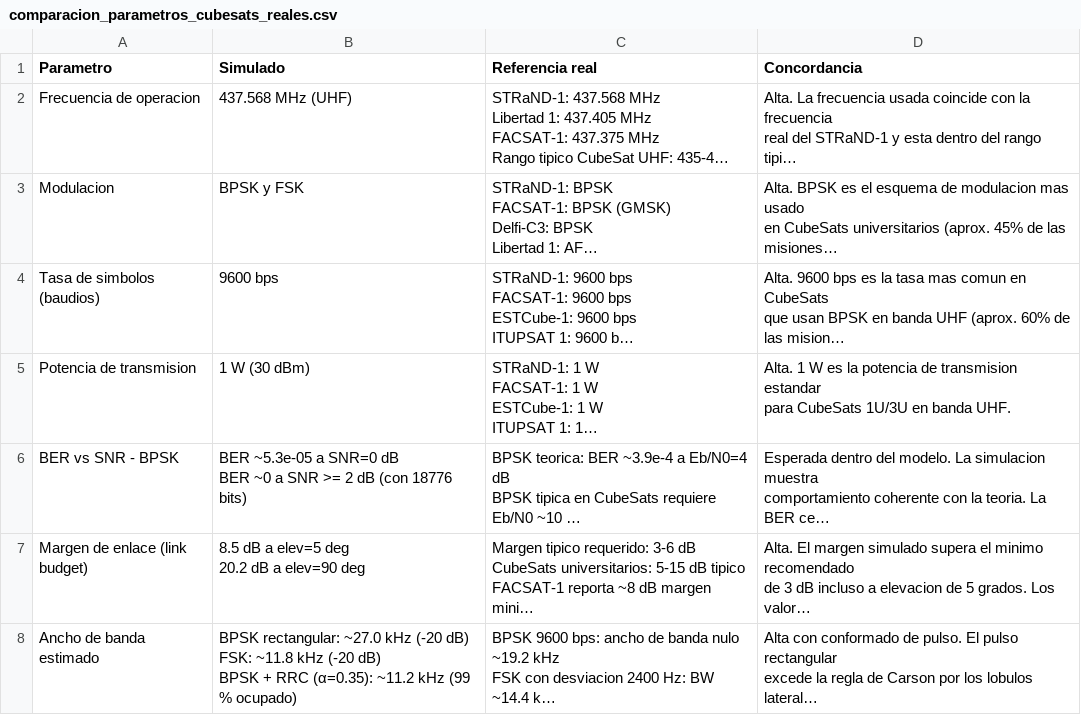
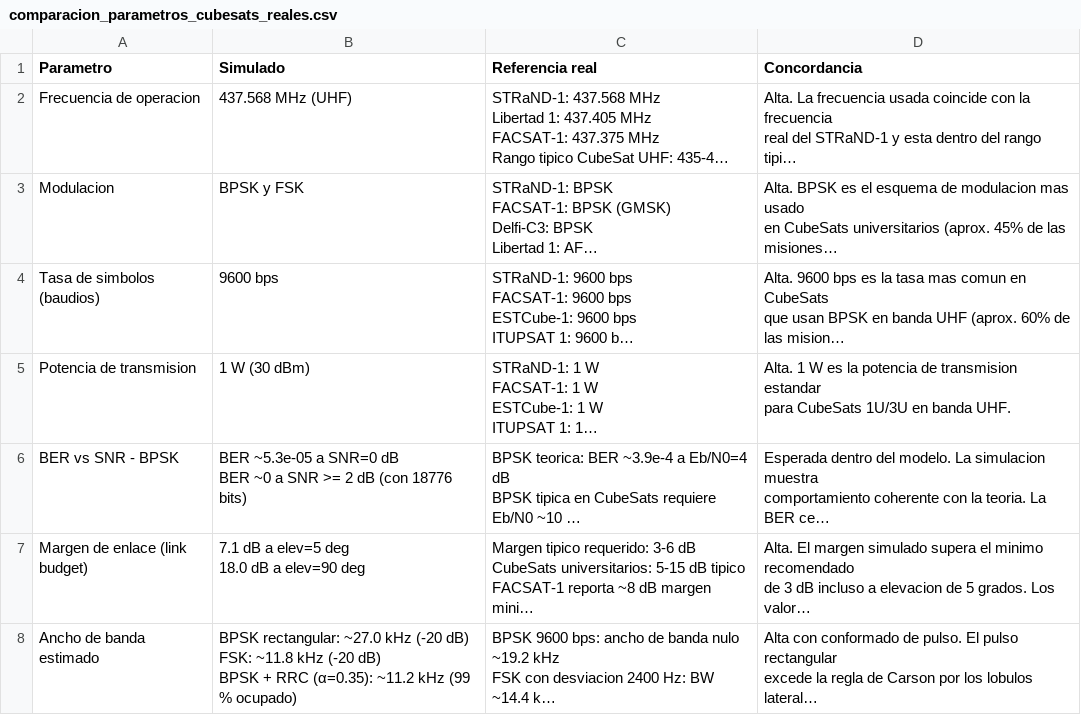
Before and after one commit to Stefania2/cubesat, a CSV file: resultados_simulacion/comparacion_parametros_cubesats_reales.csv, drawn as a sheet; long unchanged cells end in …; ↵ is a line break in a cell; the diff names each change by its address in the sheet, - before the commit and + after, or states it on an @@ line.

```diff
--- a/resultados_simulacion/comparacion_parametros_cubesats_reales.csv
+++ b/resultados_simulacion/comparacion_parametros_cubesats_reales.csv
-B7 (Simulado): 8.5 dB a elev=5 deg ↵ 20.2 dB a elev=90 deg
+B7 (Simulado): 7.1 dB a elev=5 deg ↵ 18.0 dB a elev=90 deg
```
Also changed, not shown: resultados_simulacion/link_budget_resultados.csv, 15 other files.
